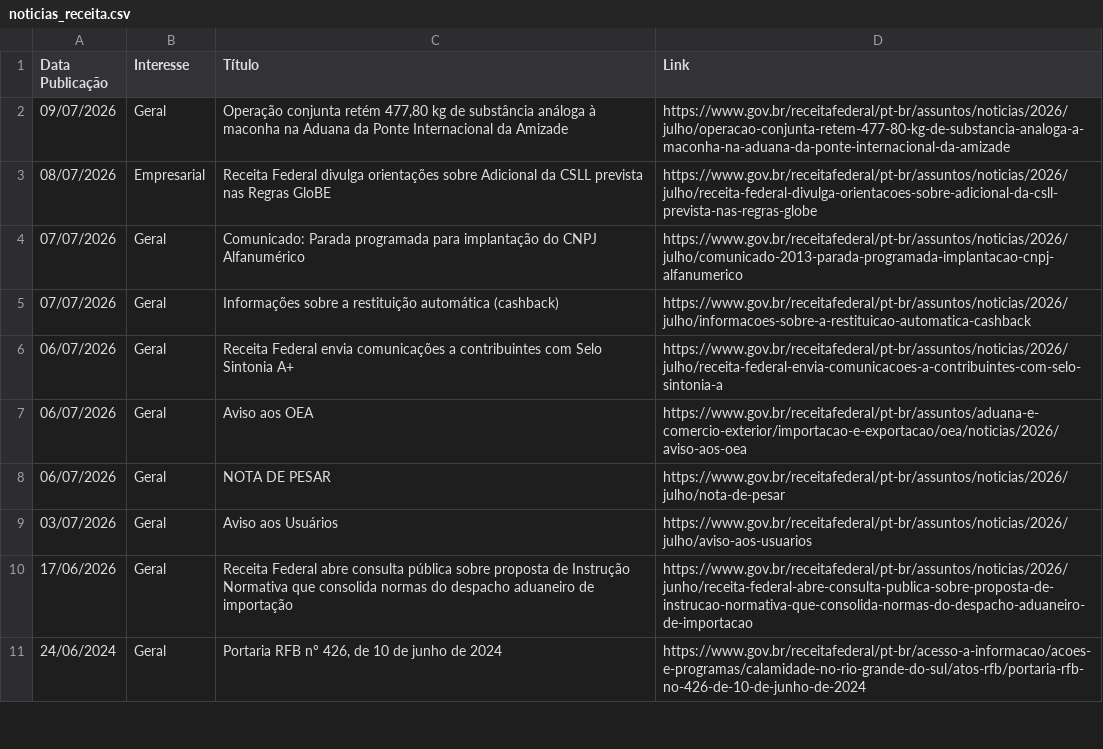
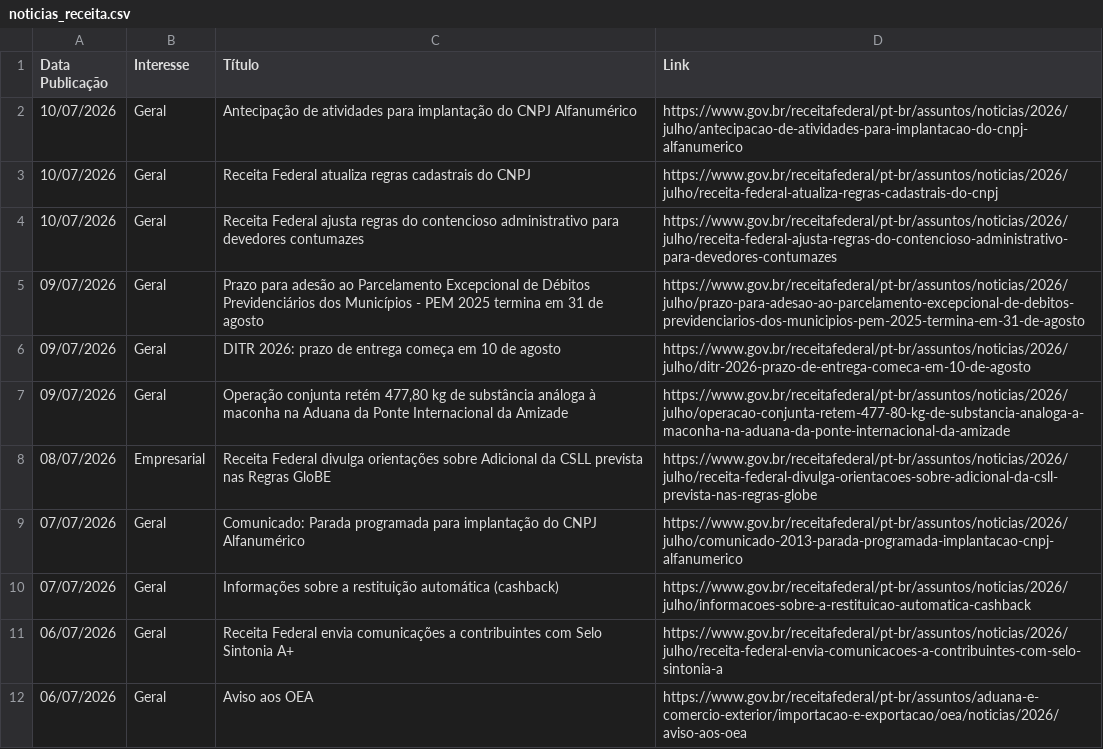
Before and after one commit to suporteagyle/automacao-receita, a CSV file: noticias_receita.csv, drawn as a sheet; only a part is shown; the shorter side is filled out with more unchanged rows; the diff names each change by its address in the sheet, - before the commit and + after, or states it on an @@ line.

```diff
--- a/noticias_receita.csv
+++ b/noticias_receita.csv
+row 2: 10/07/2026 | Geral | Antecipação de atividades para implantação do CNPJ Alfanumérico | https://www.gov.br/receitafederal/pt-br/assuntos/noticias/2026/julho/antecipacao-de-atividades-para-implantacao-do-cnpj-alfanumerico
+row 3: 10/07/2026 | Geral | Receita Federal atualiza regras cadastrais do CNPJ | https://www.gov.br/receitafederal/pt-br/assuntos/noticias/2026/julho/receita-federal-atualiza-regras-cadastrais-do-cnpj
+row 4: 10/07/2026 | Geral | Receita Federal ajusta regras do contencioso administrativo para devedores contumazes | https://www.gov.br/receitafederal/pt-br/assuntos/noticias/2026/julho/receita-federal-ajusta-regras-do-contencioso-administrativo-para-devedores-contumazes
+row 5: 09/07/2026 | Geral | Prazo para adesão ao Parcelamento Excepcional de Débitos Previdenciários dos Municípios - PEM 2025 termina em 31 de agosto | https://www.gov.br/receitafederal/pt-br/assuntos/noticias/2026/julho/prazo-para-adesao-ao-parcelamento-excepcional-de-debitos-previdenciarios-dos-municipios-pem-2025-termina-em-31-de-agosto
+row 6: 09/07/2026 | Geral | DITR 2026: prazo de entrega começa em 10 de agosto | https://www.gov.br/receitafederal/pt-br/assuntos/noticias/2026/julho/ditr-2026-prazo-de-entrega-comeca-em-10-de-agosto
```
